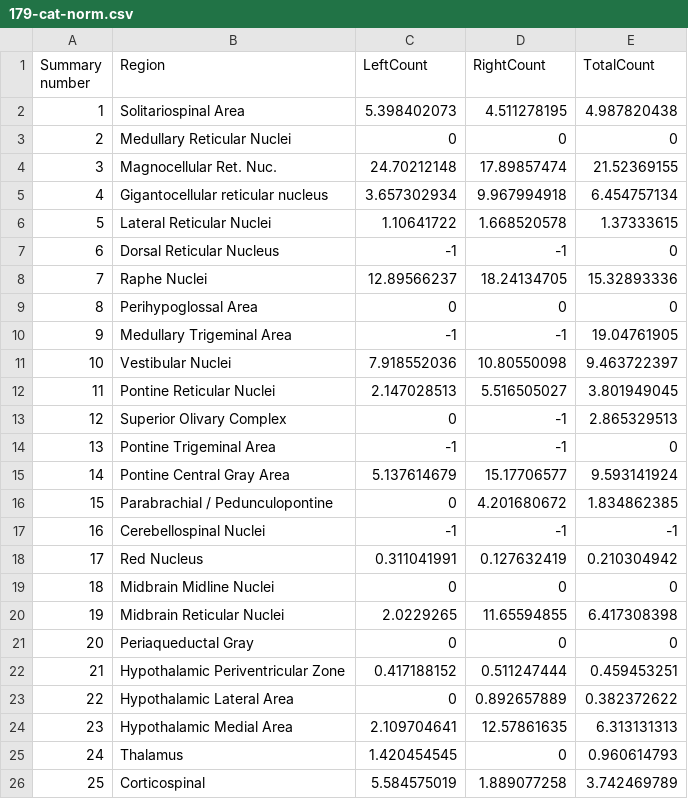
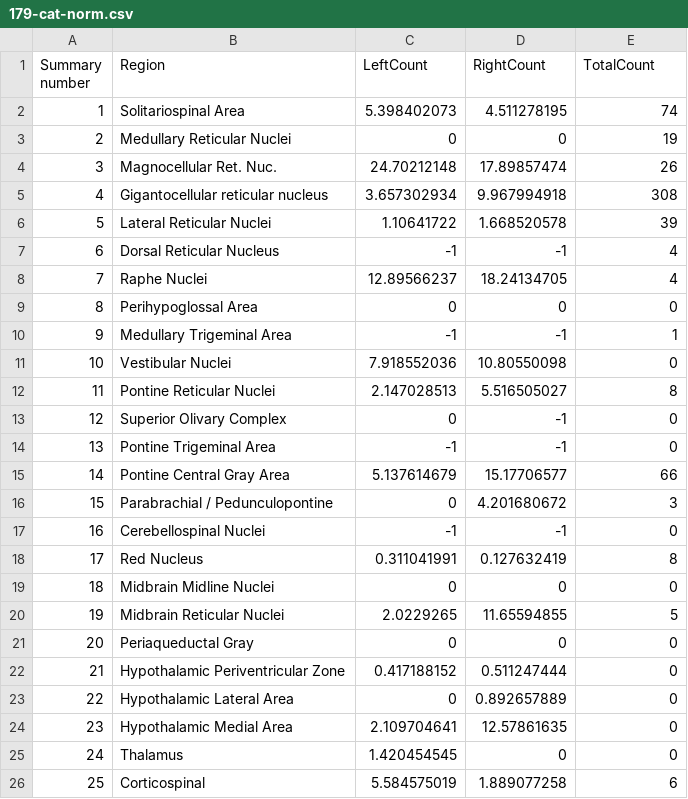
Before and after one commit to JamesChoi94/3dmousebrain, a CSV file: public/datasets/179-cat-norm.csv, drawn as a sheet.

Commit message:
fix cervical-lumbar category values, hovertext, remove mGL for non cervical-lumbar, edit selecttype to be mobile friendly

```diff
--- a/public/datasets/179-cat-norm.csv
+++ b/public/datasets/179-cat-norm.csv
@@ -1,26 +1,26 @@
 Summary number,Region,LeftCount,RightCount,TotalCount
-1,Solitariospinal Area,5.398402073,4.511278195,4.987820438
-2,Medullary Reticular Nuclei,0,0,0
-3,Magnocellular Ret. Nuc.,24.70212148,17.89857474,21.52369155
-4,Gigantocellular reticular nucleus,3.657302934,9.967994918,6.454757134
-5,Lateral Reticular Nuclei,1.10641722,1.668520578,1.37333615
-6,Dorsal Reticular Nucleus,-1,-1,0
-7,Raphe Nuclei,12.89566237,18.24134705,15.32893336
+1,Solitariospinal Area,5.398402073,4.511278195,74
+2,Medullary Reticular Nuclei,0,0,19
+3,Magnocellular Ret. Nuc.,24.70212148,17.89857474,26
+4,Gigantocellular reticular nucleus,3.657302934,9.967994918,308
+5,Lateral Reticular Nuclei,1.10641722,1.668520578,39
+6,Dorsal Reticular Nucleus,-1,-1,4
+7,Raphe Nuclei,12.89566237,18.24134705,4
 8,Perihypoglossal Area,0,0,0
-9,Medullary Trigeminal Area,-1,-1,19.04761905
-10,Vestibular Nuclei,7.918552036,10.80550098,9.463722397
-11,Pontine Reticular Nuclei,2.147028513,5.516505027,3.801949045
-12,Superior Olivary Complex,0,-1,2.865329513
+9,Medullary Trigeminal Area,-1,-1,1
+10,Vestibular Nuclei,7.918552036,10.80550098,0
+11,Pontine Reticular Nuclei,2.147028513,5.516505027,8
+12,Superior Olivary Complex,0,-1,0
 13,Pontine Trigeminal Area,-1,-1,0
-14,Pontine Central Gray Area,5.137614679,15.17706577,9.593141924
-15,Parabrachial / Pedunculopontine,0,4.201680672,1.834862385
-16,Cerebellospinal Nuclei,-1,-1,-1
-17,Red Nucleus,0.311041991,0.127632419,0.210304942
+14,Pontine Central Gray Area,5.137614679,15.17706577,66
+15,Parabrachial / Pedunculopontine,0,4.201680672,3
+16,Cerebellospinal Nuclei,-1,-1,0
+17,Red Nucleus,0.311041991,0.127632419,8
 18,Midbrain Midline Nuclei,0,0,0
-19,Midbrain Reticular Nuclei,2.0229265,11.65594855,6.417308398
+19,Midbrain Reticular Nuclei,2.0229265,11.65594855,5
 20,Periaqueductal Gray,0,0,0
-21,Hypothalamic Periventricular Zone,0.417188152,0.511247444,0.459453251
-22,Hypothalamic Lateral Area,0,0.892657889,0.382372622
-23,Hypothalamic Medial Area,2.109704641,12.57861635,6.313131313
-24,Thalamus,1.420454545,0,0.960614793
-25,Corticospinal,5.584575019,1.889077258,3.742469789
+21,Hypothalamic Periventricular Zone,0.417188152,0.511247444,0
+22,Hypothalamic Lateral Area,0,0.892657889,0
+23,Hypothalamic Medial Area,2.109704641,12.57861635,0
+24,Thalamus,1.420454545,0,0
+25,Corticospinal,5.584575019,1.889077258,6
```
Also changed, not shown: public/datasets/174-cat-norm.csv, public/datasets/176-cat-norm.csv, 11 other files.
